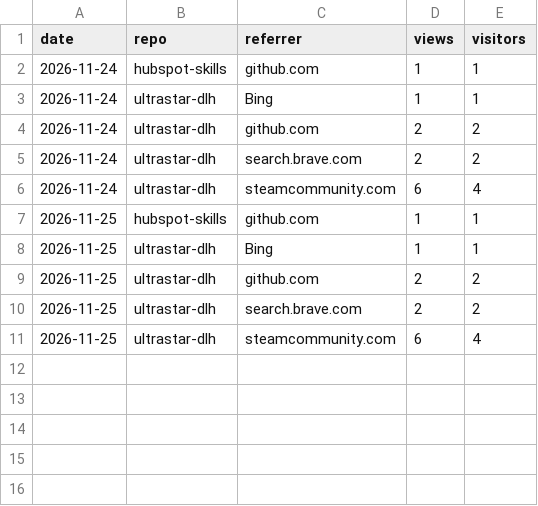
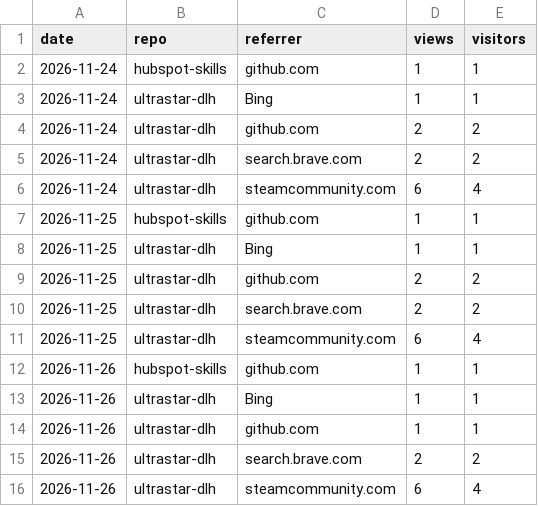
Before and after one commit to normannormalmann/normannormalmann.github.io, a CSV file: data/referrers.csv, drawn as a sheet; the diff names each change by its address in the sheet, - before the commit and + after, or states it on an @@ line.

```diff
--- a/data/referrers.csv
+++ b/data/referrers.csv
+row 12: 2026-11-26 | hubspot-skills | github.com | 1 | 1
+row 13: 2026-11-26 | ultrastar-dlh | Bing | 1 | 1
+row 14: 2026-11-26 | ultrastar-dlh | github.com | 1 | 1
+row 15: 2026-11-26 | ultrastar-dlh | search.brave.com | 2 | 2
+row 16: 2026-11-26 | ultrastar-dlh | steamcommunity.com | 6 | 4
```
Also changed, not shown: data/assets.csv, data/paths.csv, 5 other files.
